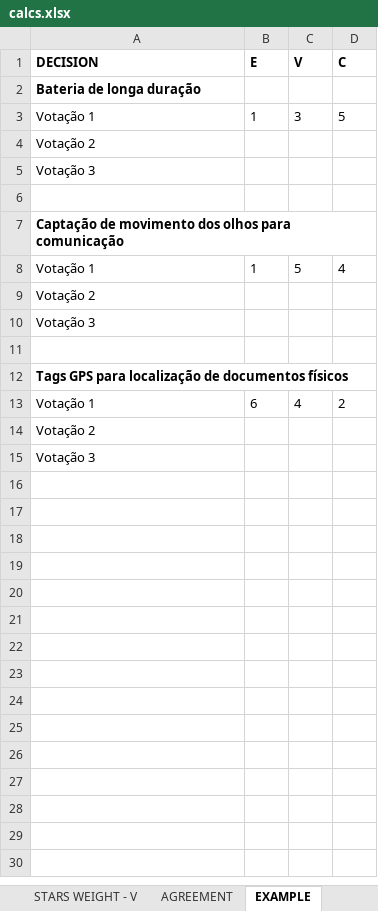
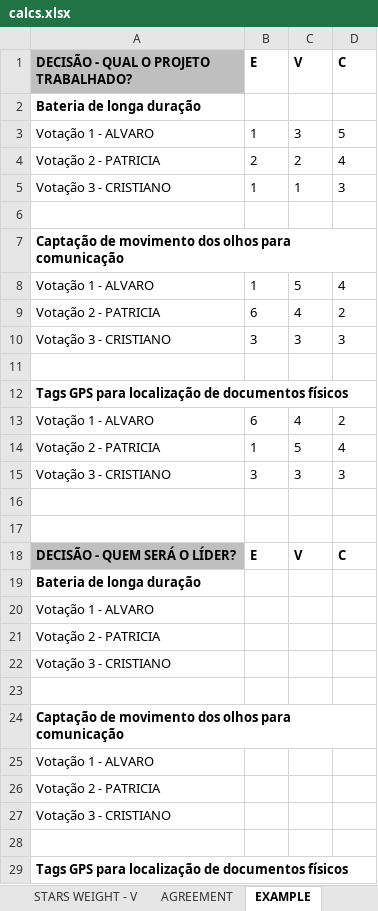
Before and after one commit to alvaromagnum/MO-DM, an Excel workbook: calcs.xlsx, sheet EXAMPLE, drawn as a sheet; only a part is shown; values as stored, in another font and other column widths than the file's, no borders; removed rows and columns are numbered as before the commit, all else as after; the diff covers the shown part only; the diff names each change by its address in the sheet, - before the commit and + after, or states it on an @@ line.

```diff
--- a/calcs.xlsx (sheet EXAMPLE)
+++ b/calcs.xlsx (sheet EXAMPLE)
-A1: DECISION
+A1: DECISÃO - QUAL O PROJETO TRABALHADO?
-A1 fill: none
+A1 fill: #BFBFBF
-A3: Votação 1
+A3: Votação 1 - ALVARO
-row 4: Votação 2
-row 5: Votação 3
+row 4: Votação 2 - PATRICIA | 2 | 2 | 4
+row 5: Votação 3 - CRISTIANO | 1 | 1 | 3
-A8: Votação 1
+A8: Votação 1 - ALVARO
-row 9: Votação 2
-row 10: Votação 3
+row 9: Votação 2 - PATRICIA | 6 | 4 | 2
+row 10: Votação 3 - CRISTIANO | 3 | 3 | 3
-A13: Votação 1
+A13: Votação 1 - ALVARO
+row 14: Votação 2 - PATRICIA | 1 | 5 | 4
+row 15: Votação 3 - CRISTIANO | 3 | 3 | 3
+row 16: (empty)
+row 17: (empty)
+row 18: DECISÃO - QUEM SERÁ O LÍDER? | E | V | C
-A19: Votação 2
+A19: Bateria de longa duração
-A19 bold: off
+A19 bold: on
-A20: Votação 3
+A20: Votação 1 - ALVARO
+row 21: Votação 2 - PATRICIA
+row 22: Votação 3 - CRISTIANO
+row 23: (empty)
+row 24: Captação de movimento dos olhos para comunicação
+row 25: Votação 1 - ALVARO
+row 26: Votação 2 - PATRICIA
+row 27: Votação 3 - CRISTIANO
+row 28: (empty)
+row 29: Tags GPS para localização de documentos físicos
```
Also changed, not shown: 3 added rows elsewhere in this sheet, 4 other files.
